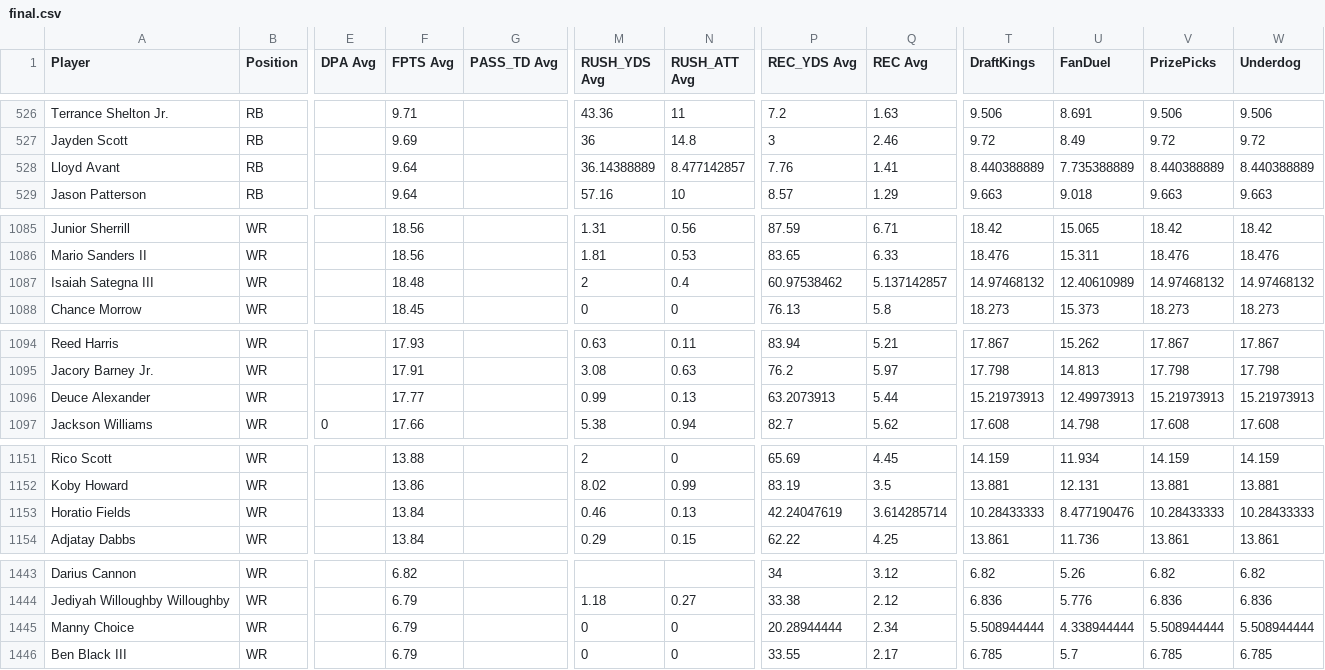
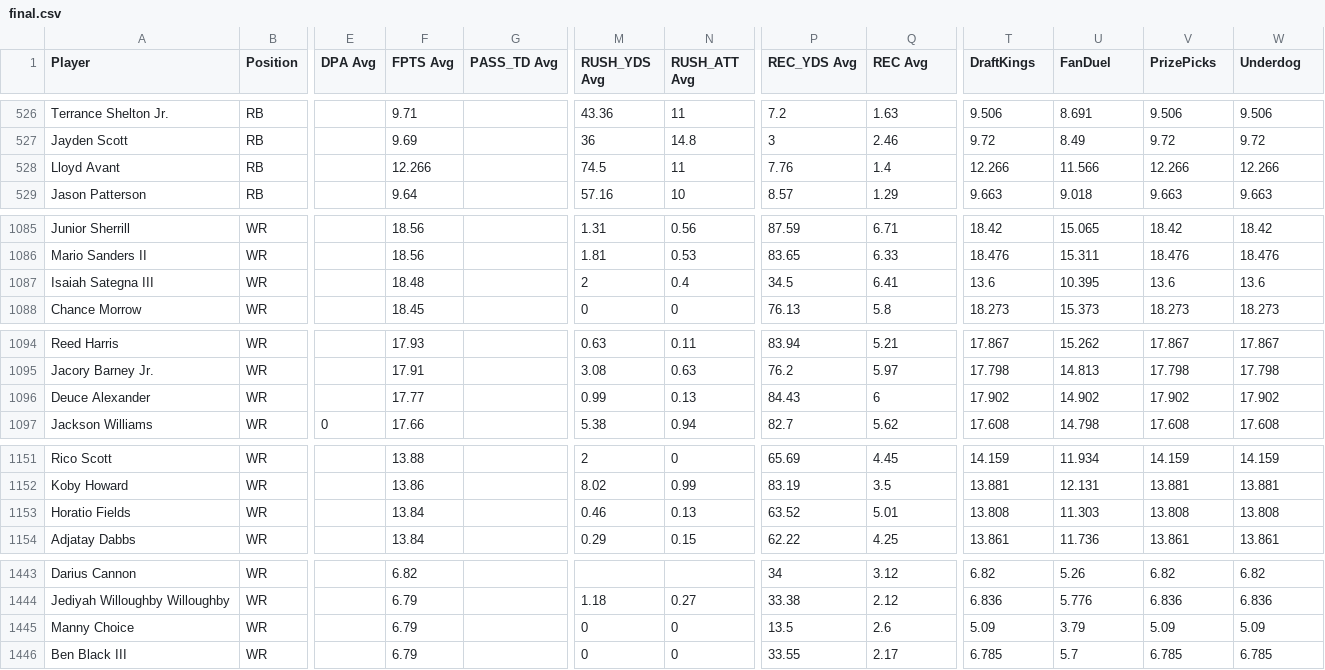
Before and after one commit to 925Sports/cfb-dfs-data, a CSV file: final.csv, drawn as a sheet; only a part is shown, gaps mark what is left out; the diff covers the shown part only; the diff names each change by its address in the sheet, - before the commit and + after, or states it on an @@ line.

```diff
--- a/final.csv
+++ b/final.csv
-F528 (FPTS Avg): 9.64
+F528 (FPTS Avg): 12.266
-M528 (RUSH_YDS Avg): 36.14388889
+M528 (RUSH_YDS Avg): 74.5
-N528 (RUSH_ATT Avg): 8.477142857
+N528 (RUSH_ATT Avg): 11
-Q528 (REC Avg): 1.41
+Q528 (REC Avg): 1.4
-T528 (DraftKings): 8.440388889
+T528 (DraftKings): 12.266
-U528 (FanDuel): 7.735388889
+U528 (FanDuel): 11.566
-V528 (PrizePicks): 8.440388889
+V528 (PrizePicks): 12.266
-W528 (Underdog): 8.440388889
+W528 (Underdog): 12.266
-P1087 (REC_YDS Avg): 60.97538462
+P1087 (REC_YDS Avg): 34.5
-Q1087 (REC Avg): 5.137142857
+Q1087 (REC Avg): 6.41
-T1087 (DraftKings): 14.97468132
+T1087 (DraftKings): 13.6
-U1087 (FanDuel): 12.40610989
+U1087 (FanDuel): 10.395
-V1087 (PrizePicks): 14.97468132
+V1087 (PrizePicks): 13.6
-W1087 (Underdog): 14.97468132
+W1087 (Underdog): 13.6
-P1096 (REC_YDS Avg): 63.2073913
+P1096 (REC_YDS Avg): 84.43
-Q1096 (REC Avg): 5.44
+Q1096 (REC Avg): 6
-T1096 (DraftKings): 15.21973913
+T1096 (DraftKings): 17.902
-U1096 (FanDuel): 12.49973913
+U1096 (FanDuel): 14.902
-V1096 (PrizePicks): 15.21973913
+V1096 (PrizePicks): 17.902
-W1096 (Underdog): 15.21973913
+W1096 (Underdog): 17.902
-P1153 (REC_YDS Avg): 42.24047619
+P1153 (REC_YDS Avg): 63.52
-Q1153 (REC Avg): 3.614285714
+Q1153 (REC Avg): 5.01
-T1153 (DraftKings): 10.28433333
+T1153 (DraftKings): 13.808
-U1153 (FanDuel): 8.477190476
+U1153 (FanDuel): 11.303
-V1153 (PrizePicks): 10.28433333
+V1153 (PrizePicks): 13.808
-W1153 (Underdog): 10.28433333
+W1153 (Underdog): 13.808
-P1445 (REC_YDS Avg): 20.28944444
+P1445 (REC_YDS Avg): 13.5
-Q1445 (REC Avg): 2.34
+Q1445 (REC Avg): 2.6
-T1445 (DraftKings): 5.508944444
+T1445 (DraftKings): 5.09
-U1445 (FanDuel): 4.338944444
+U1445 (FanDuel): 3.79
-V1445 (PrizePicks): 5.508944444
+V1445 (PrizePicks): 5.09
-W1445 (Underdog): 5.508944444
+W1445 (Underdog): 5.09
```
Also changed, not shown: 3 added rows, 3 removed rows and 36 edited cells elsewhere in this file, players.csv.
